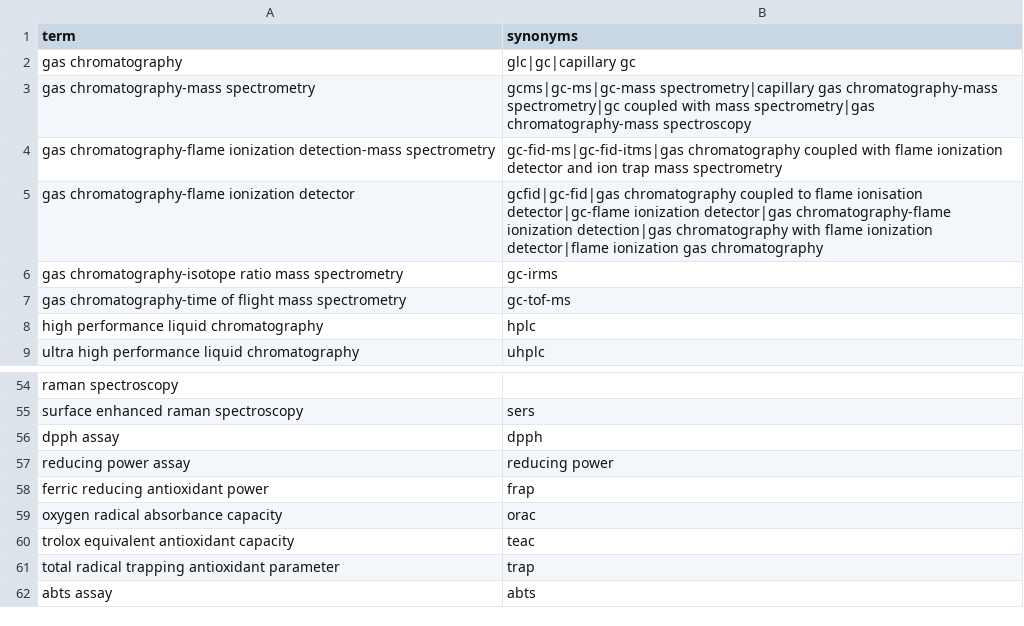
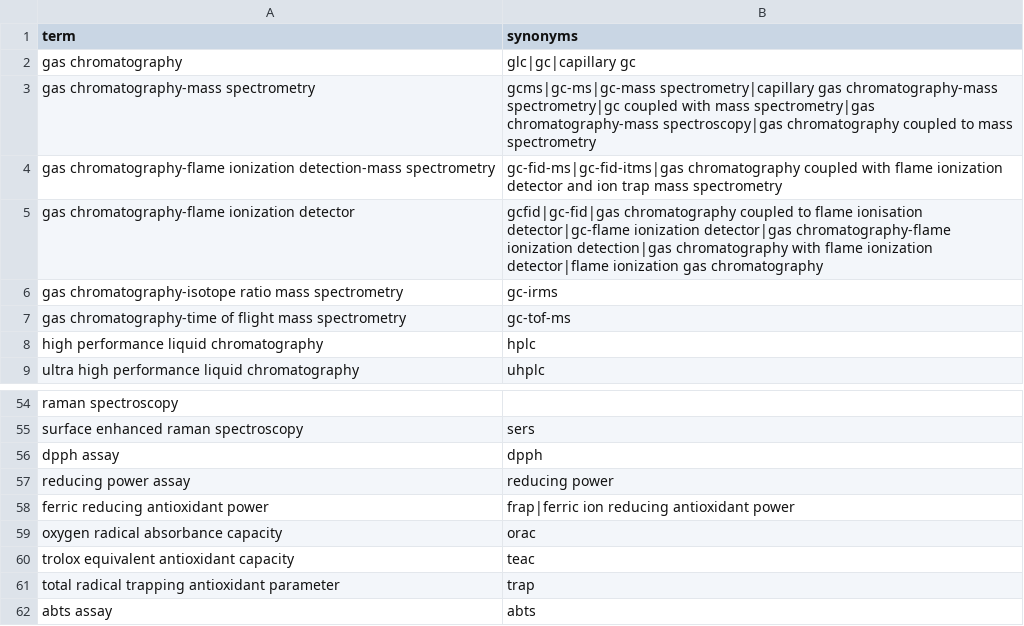
Before and after one commit to saifnama/PhytoQuery, a CSV file: backend/gazetteer/data/analytical_technique.csv, drawn as a sheet; only a part is shown, gaps mark what is left out.

```diff
--- a/backend/gazetteer/data/analytical_technique.csv
+++ b/backend/gazetteer/data/analytical_technique.csv
@@ -2,3 +2,3 @@ term,synonyms
 gas chromatography,glc|gc|capillary gc
-gas chromatography-mass spectrometry,gcms|gc-ms|gc-mass spectrometry|capillary gas chromatography-mass spectrometry|gc coupled with mass spectrometry|gas chromatography-mass spectroscopy
+gas chromatography-mass spectrometry,gcms|gc-ms|gc-mass spectrometry|capillary gas chromatography-mass spectrometry|gc coupled with mass spectrometry|gas chromatography-mass spectroscopy|gas chromatography coupled to mass spectrometry
 gas chromatography-flame ionization detection-mass spectrometry,gc-fid-ms|gc-fid-itms|gas chromatography coupled with flame ionization detector and ion trap mass spectrometry
@@ -57,3 +57,3 @@ dpph assay,dpph
 reducing power assay,reducing power
-ferric reducing antioxidant power,frap
+ferric reducing antioxidant power,frap|ferric ion reducing antioxidant power
 oxygen radical absorbance capacity,orac
```
Also changed, not shown: backend/gazetteer/data/bioactivity.csv, backend/gazetteer/data/development_stage.csv, 15 other files.
